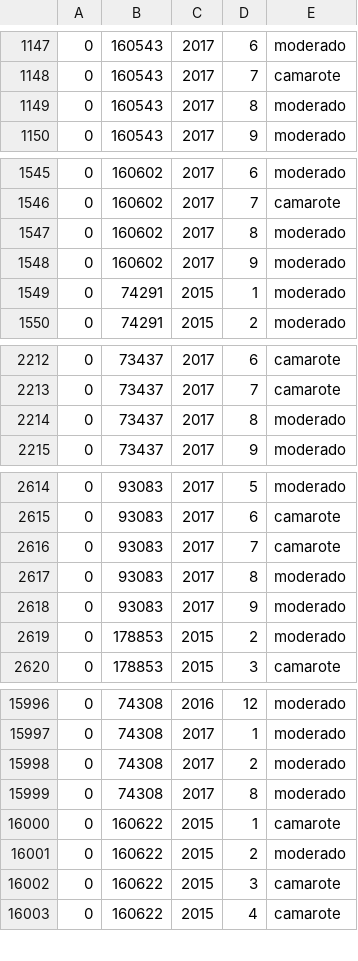
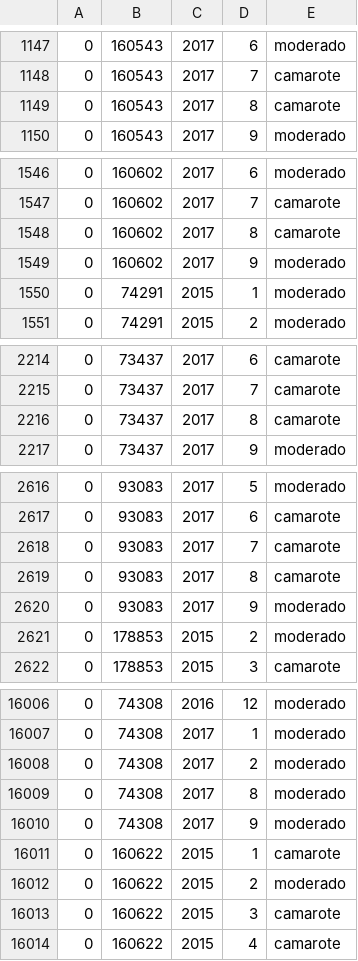
Before and after one commit to italo-batista/vidinha-de-balada, a CSV file: data/dados_gerados/tabela_selos_cota.csv, drawn as a sheet; only a part is shown, gaps mark what is left out; the diff covers the shown part only.

```diff
--- a/data/dados_gerados/tabela_selos_cota.csv
+++ b/data/dados_gerados/tabela_selos_cota.csv
@@ -1148,3 +1148,3 @@
 0,160543,2017,7,"camarote"
-0,160543,2017,8,"moderado"
+0,160543,2017,8,"camarote"
 0,160543,2017,9,"moderado"
@@ -1546,3 +1547,3 @@
 0,160602,2017,7,"camarote"
-0,160602,2017,8,"moderado"
+0,160602,2017,8,"camarote"
 0,160602,2017,9,"moderado"
@@ -2213,3 +2215,3 @@
 0,73437,2017,7,"camarote"
-0,73437,2017,8,"moderado"
+0,73437,2017,8,"camarote"
 0,73437,2017,9,"moderado"
@@ -2616,3 +2618,3 @@
 0,93083,2017,7,"camarote"
-0,93083,2017,8,"moderado"
+0,93083,2017,8,"camarote"
 0,93083,2017,9,"moderado"
@@ -15999,2 +16009,3 @@
 0,74308,2017,8,"moderado"
+0,74308,2017,9,"moderado"
 0,160622,2015,1,"camarote"
```
Also changed, not shown: 10 added rows and 32 edited cells elsewhere in this file, data/dados_gerados/tabela_info_deputados.csv, 4 other files.
